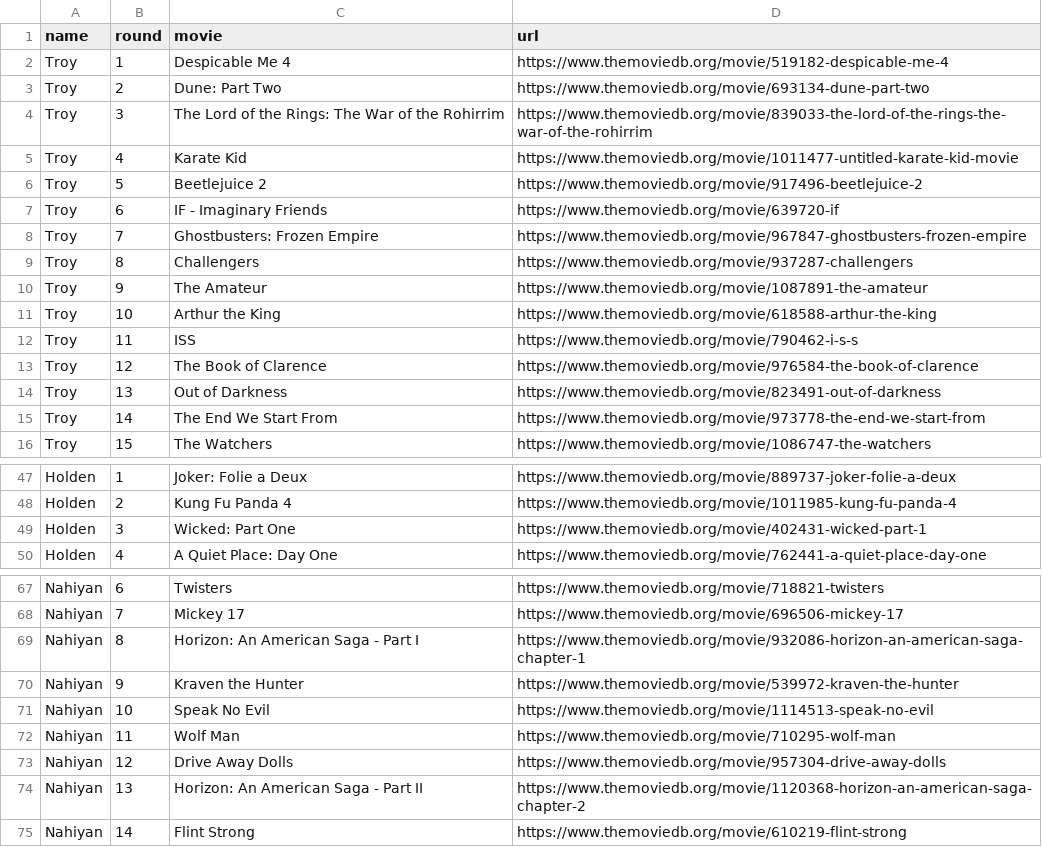
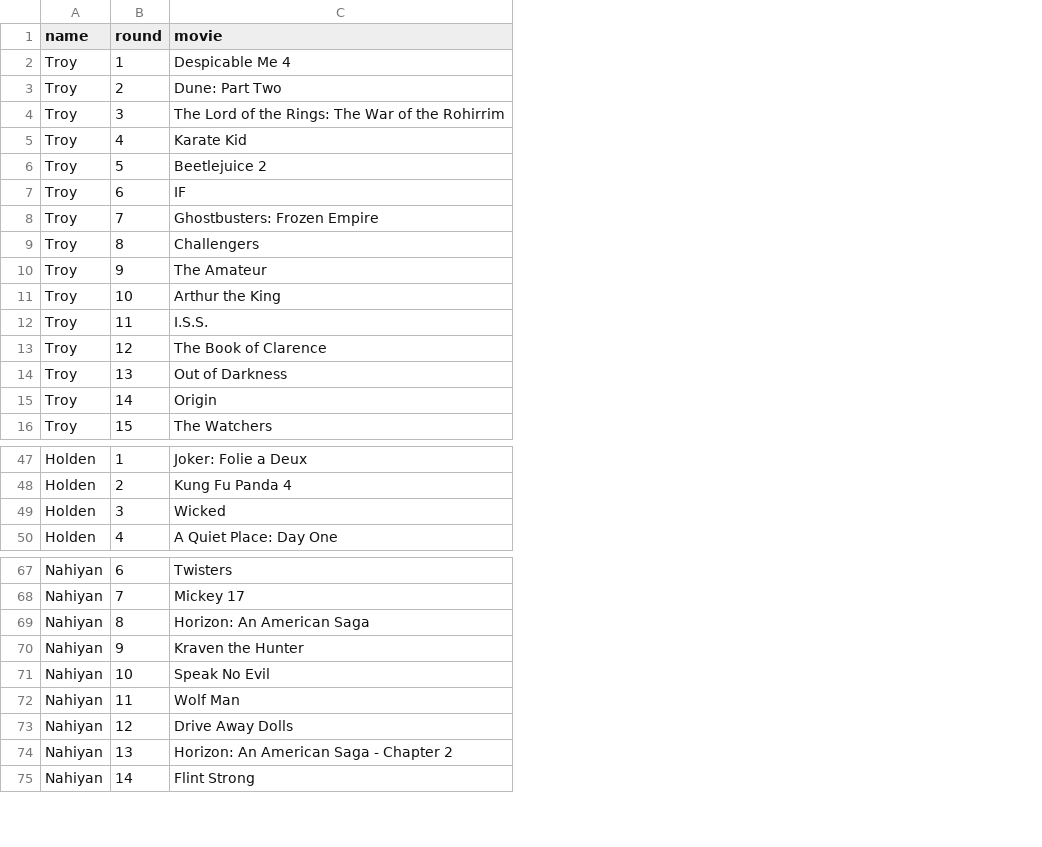
Before and after one commit to ethanfuerst/box-office-tracking, a CSV file: assets/box_office_draft.csv, drawn as a sheet; only a part is shown, gaps mark what is left out; the diff names each change by its address in the sheet, - before the commit and + after, or states it on an @@ line.

```diff
--- a/assets/box_office_draft.csv
+++ b/assets/box_office_draft.csv
-column D (url), rows 2-16: https://www.themoviedb.org/movie/519182-despicable-me-4 | https://www.themoviedb.org/movie/693134-dune-part-two | https://www.themoviedb.org/movie/839033-the-lord-of-the-rings-the-war-of-the-rohirrim | https://www.themoviedb.org/movie/1011477-untitled-karate-kid-movie | https://www.themoviedb.org/movie/917496-beetlejuice-2 | https://www.themoviedb.org/movie/639720-if | https://www.themoviedb.org/movie/967847-ghostbusters-frozen-empire | https://www.themoviedb.org/movie/937287-challengers | https://www.themoviedb.org/movie/1087891-the-amateur | https://www.themoviedb.org/movie/618588-arthur-the-king | https://www.themoviedb.org/movie/790462-i-s-s | https://www.themoviedb.org/movie/976584-the-book-of-clarence | https://www.themoviedb.org/movie/823491-out-of-darkness | https://www.themoviedb.org/movie/973778-the-end-we-start-from | https://www.themoviedb.org/movie/1086747-the-watchers; rows 47-50: https://www.themoviedb.org/movie/889737-joker-folie-a-deux | https://www.themoviedb.org/movie/1011985-kung-fu-panda-4 | https://www.themoviedb.org/movie/402431-wicked-part-1 | https://www.themoviedb.org/movie/762441-a-quiet-place-day-one; rows 67-75: https://www.themoviedb.org/movie/718821-twisters | https://www.themoviedb.org/movie/696506-mickey-17 | https://www.themoviedb.org/movie/932086-horizon-an-american-saga-chapter-1 | https://www.themoviedb.org/movie/539972-kraven-the-hunter | https://www.themoviedb.org/movie/1114513-speak-no-evil | https://www.themoviedb.org/movie/710295-wolf-man | https://www.themoviedb.org/movie/957304-drive-away-dolls | https://www.themoviedb.org/movie/1120368-horizon-an-american-saga-chapter-2 | https://www.themoviedb.org/movie/610219-flint-strong
-C7 (movie): IF - Imaginary Friends
+C7 (movie): IF
-C12 (movie): ISS
+C12 (movie): I.S.S.
-C15 (movie): The End We Start From
+C15 (movie): Origin
-C49 (movie): Wicked: Part One
+C49 (movie): Wicked
-C69 (movie): Horizon: An American Saga - Part I
+C69 (movie): Horizon: An American Saga
-C74 (movie): Horizon: An American Saga - Part II
+C74 (movie): Horizon: An American Saga - Chapter 2
```
Also changed, not shown: 5 other files.
